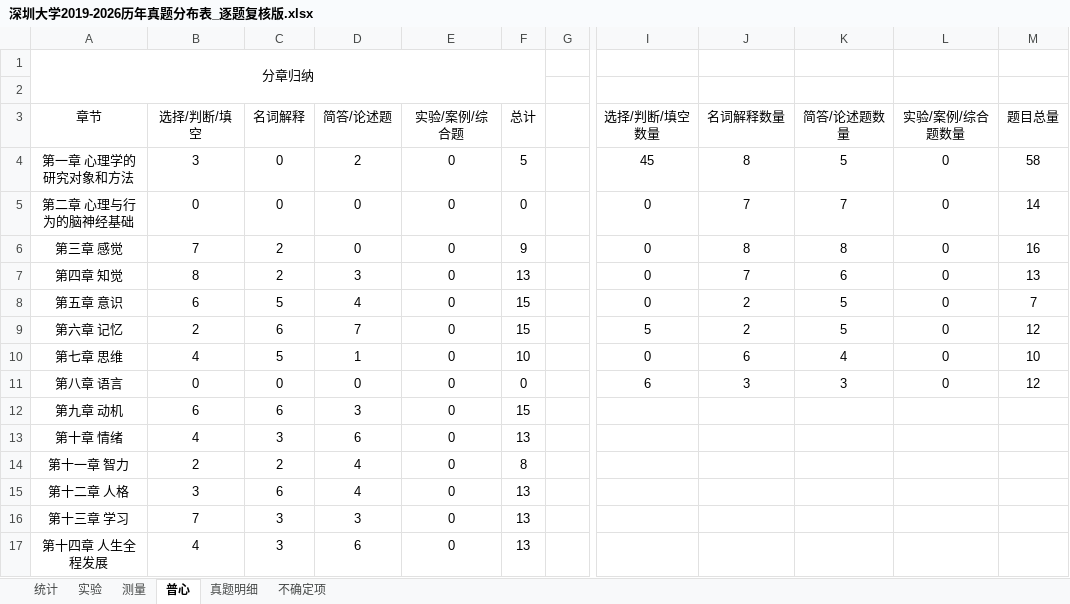
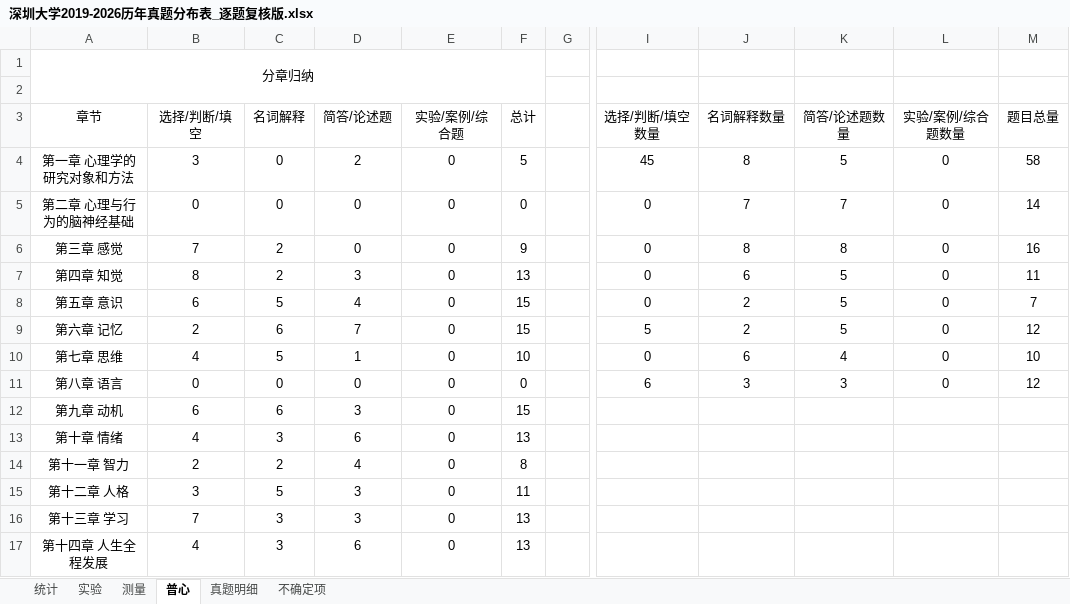
Before and after one commit to wx855208227-a11y/tietou, an Excel workbook: analysis/深圳大学2019-2026历年真题分布表_逐题复核版.xlsx, sheet 普心, drawn as a sheet; only a part is shown, gaps mark what is left out; values as stored, in another font and other column widths than the file's, no borders; the diff names each change by its address in the sheet, - before the commit and + after, or states it on an @@ line.

```diff
--- a/analysis/深圳大学2019-2026历年真题分布表_逐题复核版.xlsx (sheet 普心)
+++ b/analysis/深圳大学2019-2026历年真题分布表_逐题复核版.xlsx (sheet 普心)
-J7 (名词解释数量): 7
+J7 (名词解释数量): 6
-K7 (简答/论述题数量): 6
+K7 (简答/论述题数量): 5
-M7 (题目总量): 13
+M7 (题目总量): 11
-C15 (名词解释): 6
+C15 (名词解释): 5
-D15 (简答/论述题): 4
+D15 (简答/论述题): 3
-F15 (总计): 13
+F15 (总计): 11
```
Also changed, not shown: sheet 真题明细, sheet 不确定项, 5 other files.
